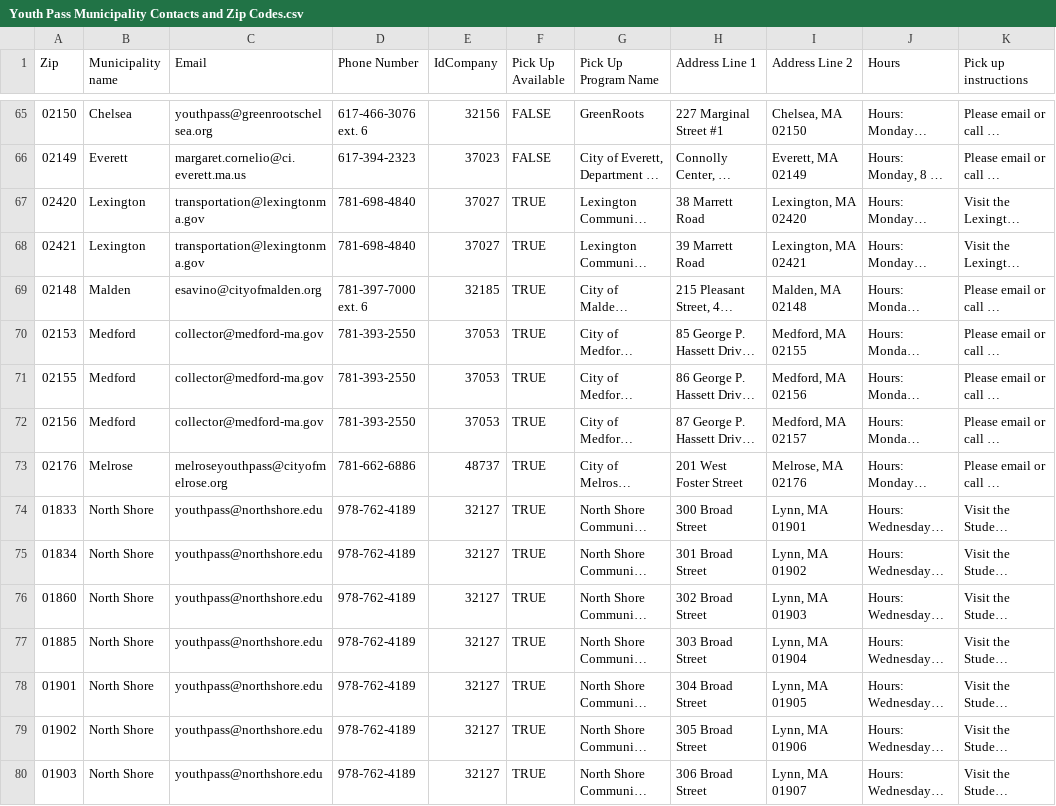
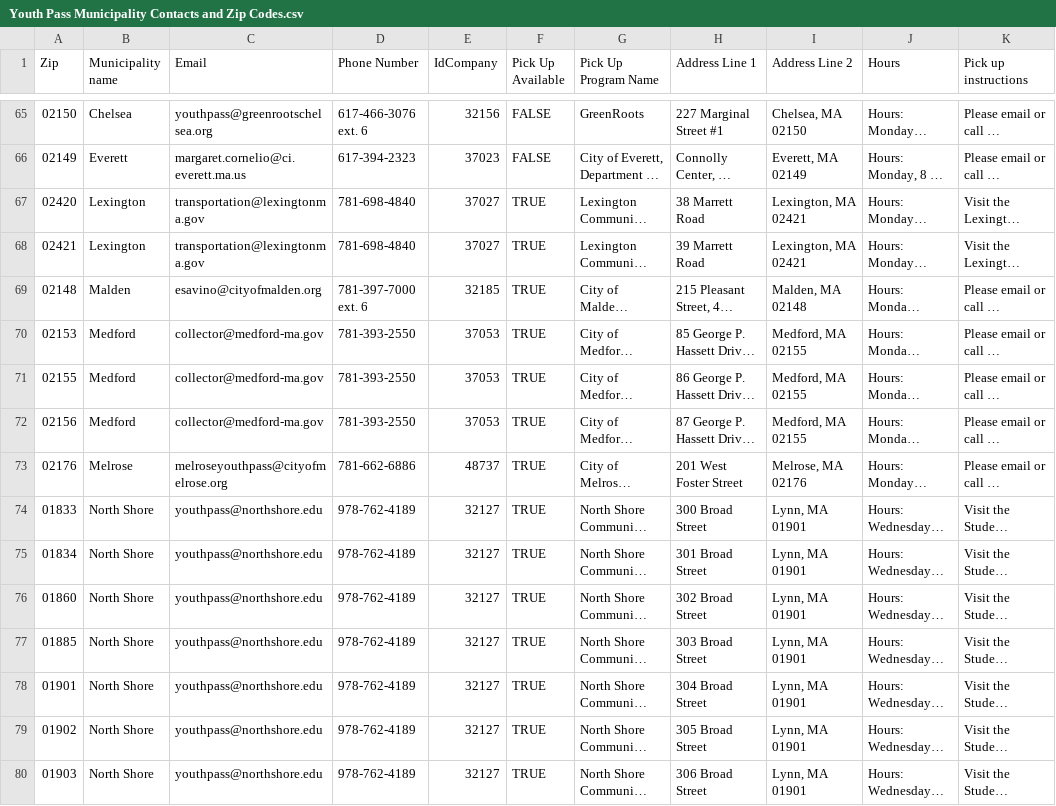
Before and after one commit to mbta/reduced_fares, a CSV file: data_sources/Youth Pass Municipality Contacts and Zip Codes.csv, drawn as a sheet; only a part is shown, gaps mark what is left out; long unchanged cells end in …; the diff covers the shown part only; the diff names each change by its address in the sheet, - before the commit and + after, or states it on an @@ line.

Commit message:
fix zip codes

```diff
--- a/data_sources/Youth Pass Municipality Contacts and Zip Codes.csv
+++ b/data_sources/Youth Pass Municipality Contacts and Zip Codes.csv
-I67 (Address Line 2): Lexington, MA 02420
+I67 (Address Line 2): Lexington, MA 02421
-I71 (Address Line 2): Medford, MA 02156
+I71 (Address Line 2): Medford, MA 02155
-I72 (Address Line 2): Medford, MA 02157
+I72 (Address Line 2): Medford, MA 02155
-I75 (Address Line 2): Lynn, MA 01902
+I75 (Address Line 2): Lynn, MA 01901
-I76 (Address Line 2): Lynn, MA 01903
+I76 (Address Line 2): Lynn, MA 01901
-I77 (Address Line 2): Lynn, MA 01904
+I77 (Address Line 2): Lynn, MA 01901
-I78 (Address Line 2): Lynn, MA 01905
+I78 (Address Line 2): Lynn, MA 01901
-I79 (Address Line 2): Lynn, MA 01906
+I79 (Address Line 2): Lynn, MA 01901
-I80 (Address Line 2): Lynn, MA 01907
+I80 (Address Line 2): Lynn, MA 01901
```
Also changed, not shown: 96 edited cells elsewhere in this file.
